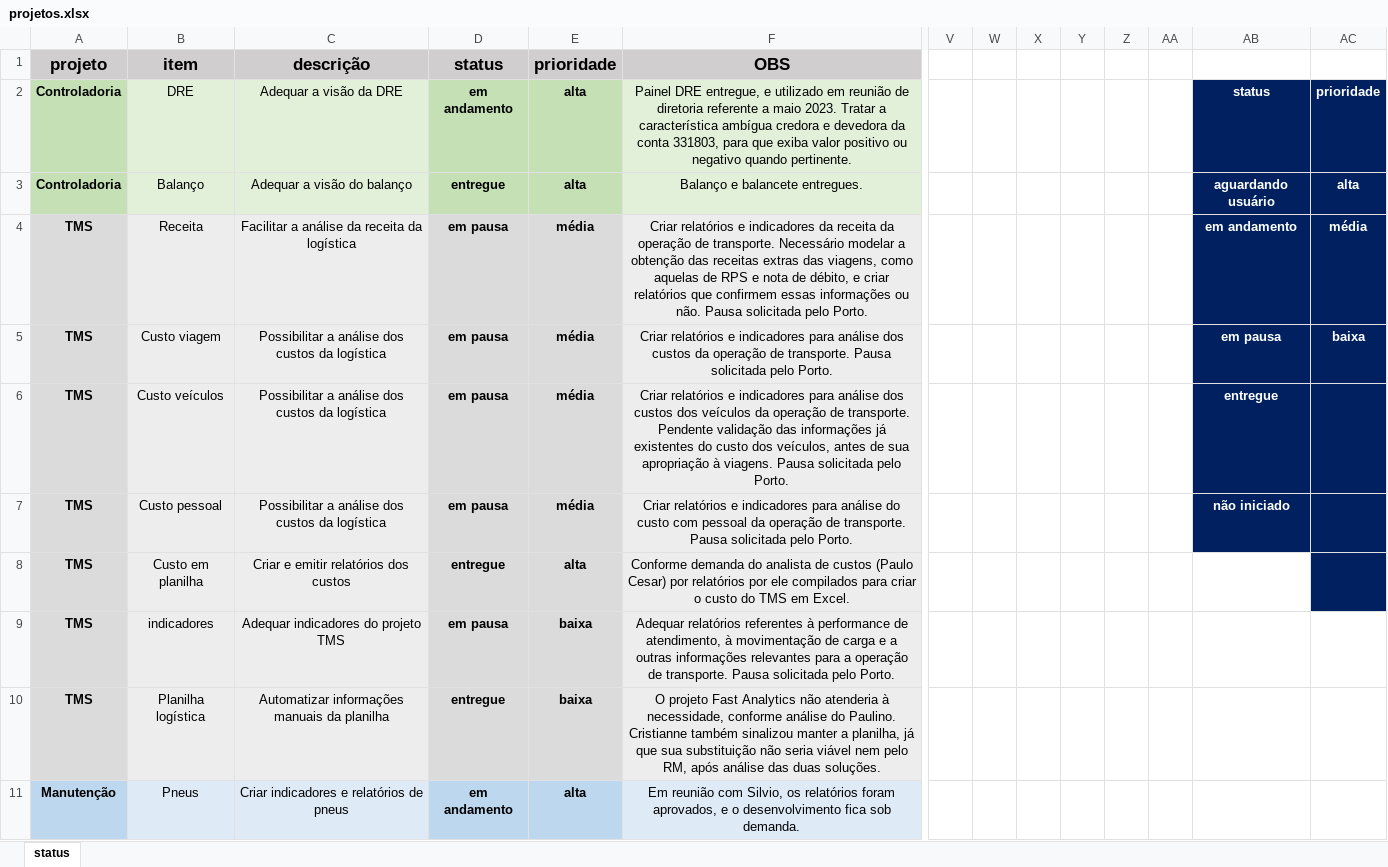
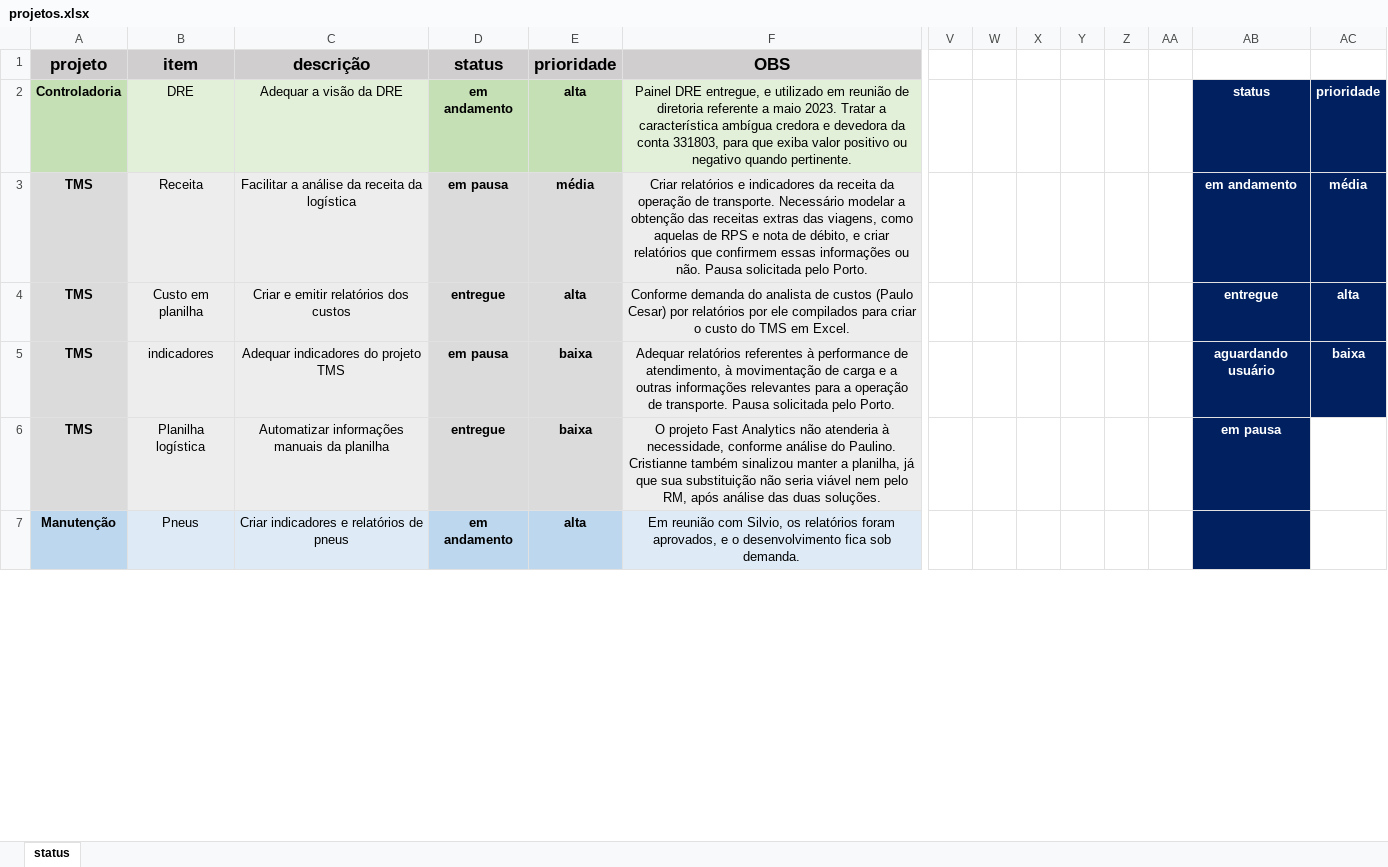
Before and after one commit to MUnilink/cubos, an Excel workbook: projetos.xlsx, sheet status, drawn as a sheet; only a part is shown, gaps mark what is left out; values as stored, in another font and other column widths than the file's, no borders; removed rows and columns are numbered as before the commit, all else as after; rows hold the shown columns only; the diff covers the shown part only; the diff names each change by its address in the sheet, - before the commit and + after, or states it on an @@ line.

Commit message:
reorganização para adequar ao projeto da operação portuária

```diff
--- a/projetos.xlsx (sheet status)
+++ b/projetos.xlsx (sheet status)
-row 3: Controladoria | Balanço | Adequar a visão do balanço | entregue | alta | Balanço e balancete entregues. |  |  |  |  |  |  | aguardando usuário | alta
-row 5: TMS | Custo viagem | Possibilitar a análise dos custos da logística | em pausa | média | Criar relatórios e indicadores para análise dos custos da operação de transporte. Pausa solicitada pelo Porto. |  |  |  |  |  |  | em pausa | baixa
-row 6: TMS | Custo veículos | Possibilitar a análise dos custos da logística | em pausa | média | Criar relatórios e indicadores para análise dos custos dos veículos da operação de transporte. Pendente validação das informações já existentes do custo dos veículos, antes de sua apropriação à viagens. Pausa solicitada pelo Porto. |  |  |  |  |  |  | entregue
-row 7: TMS | Custo pessoal | Possibilitar a análise dos custos da logística | em pausa | média | Criar relatórios e indicadores para análise do custo com pessoal da operação de transporte. Pausa solicitada pelo Porto. |  |  |  |  |  |  | não iniciado
-AB4: (empty)
+AB4: entregue
-AB4 fill: none
+AB4 fill: #002060
-AC4: (empty)
+AC4: alta
-AB5: (empty)
+AB5: aguardando usuário
-AB5:AC5 fill: none
+AB5:AC5 fill: #002060
-AC5: (empty)
+AC5: baixa
-AB6: (empty)
+AB6: em pausa
-AB6:AB7 fill: none
+AB6:AB7 fill: #002060
```
Also changed, not shown: 5 added rows and cell formats elsewhere in this sheet.
